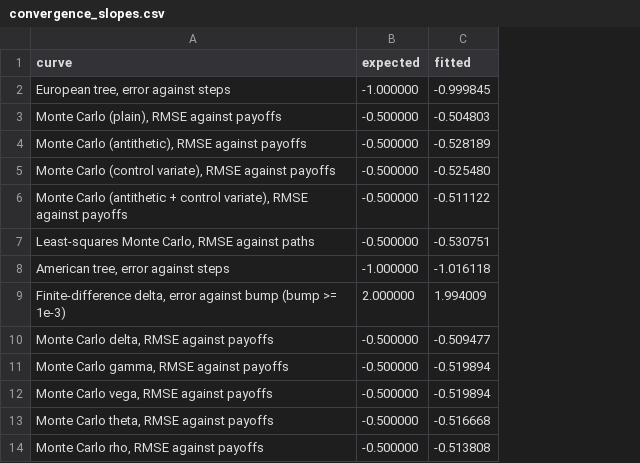
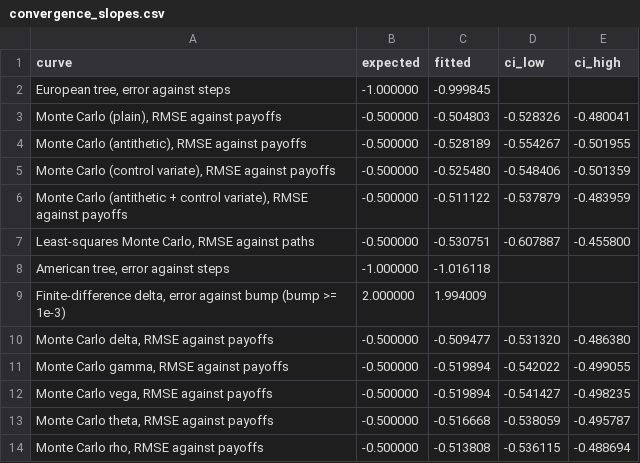
Before and after one commit to mal0ware/triptych, a CSV file: results/convergence_slopes.csv, drawn as a sheet; the diff names each change by its address in the sheet, - before the commit and + after, or states it on an @@ line.

Commit message:
Rerun results; README and PAPER.md: bounds, tree steps, slope intervals
Remove the stale CI note, the Roadmap and the name section. Label post hoc
choices.

```diff
--- a/results/convergence_slopes.csv
+++ b/results/convergence_slopes.csv
+column D (ci_low), rows 3-14: -0.528326 | -0.554267 | -0.548406 | -0.537879 | -0.607887 |  |  | -0.531320 | -0.542022 | -0.541427 | -0.538059 | -0.536115
+column E (ci_high), rows 3-14: -0.480041 | -0.501955 | -0.501359 | -0.483959 | -0.455800 |  |  | -0.486380 | -0.499055 | -0.498235 | -0.495787 | -0.488694
```
Also changed, not shown: results/convergence_lsm.csv, results/european_three_ways.csv, 8 other files.
